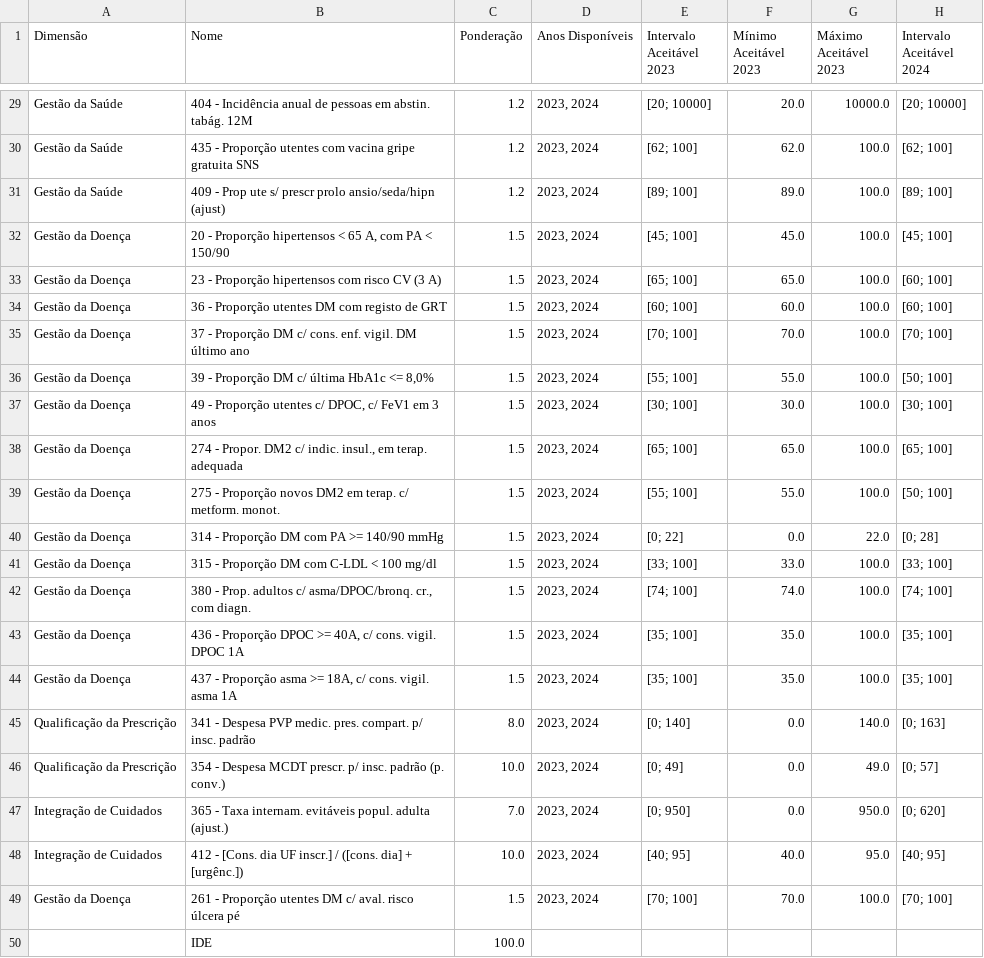
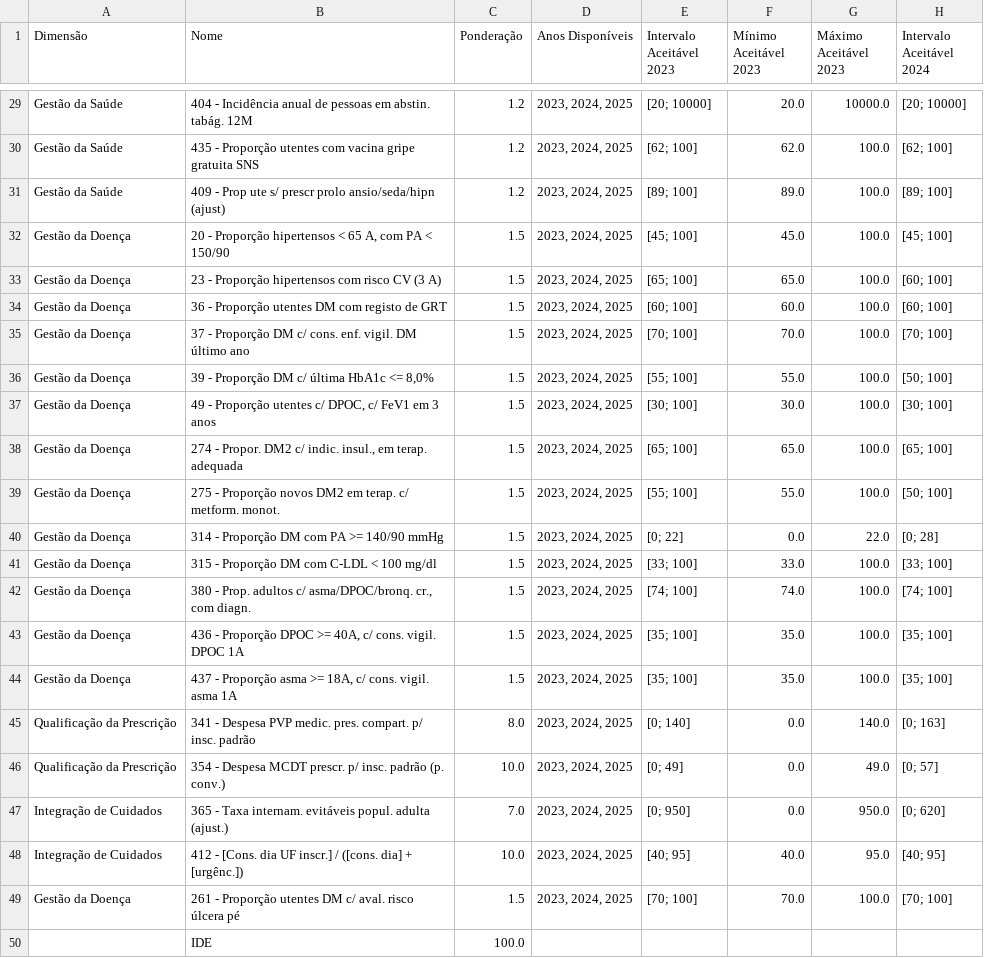
Before and after one commit to DiogoCarapito/mgfhub, a CSV file: data/sunburst_portaria_411a_2023.csv, drawn as a sheet; only a part is shown, gaps mark what is left out; the diff covers the shown part only; the diff names each change by its address in the sheet, - before the commit and + after, or states it on an @@ line.

```diff
--- a/data/sunburst_portaria_411a_2023.csv
+++ b/data/sunburst_portaria_411a_2023.csv
-D29:D49 (Anos Disponíveis): 2023, 2024
+D29:D49 (Anos Disponíveis): 2023, 2024, 2025
```
Also changed, not shown: 27 edited cells elsewhere in this file, 16 other files.
